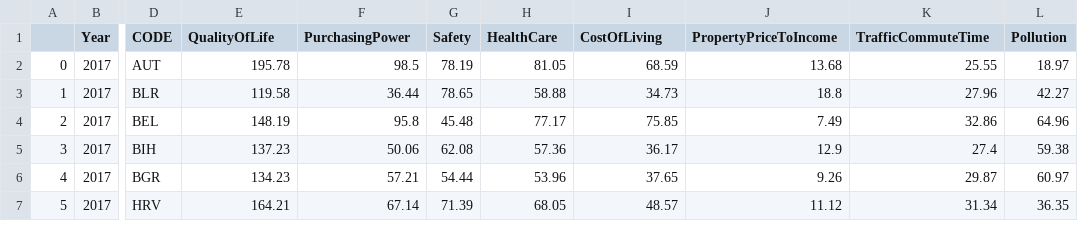
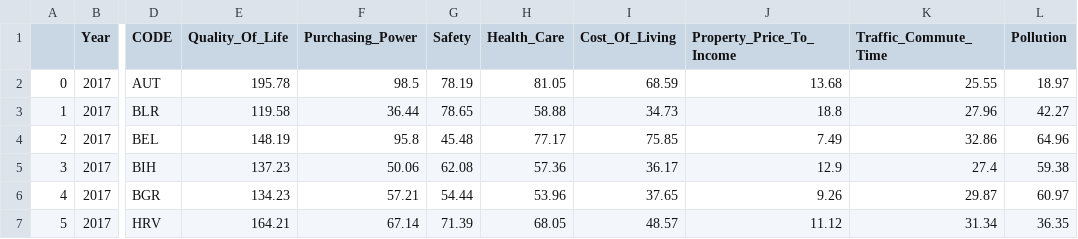
Before and after one commit to andremforte/FinalProjectDV, a CSV file: df.csv, drawn as a sheet; only a part is shown, gaps mark what is left out; the diff names each change by its address in the sheet, - before the commit and + after, or states it on an @@ line.

Commit message:
Update df.csv

```diff
--- a/df.csv
+++ b/df.csv
-E1: QualityOfLife
+E1: Quality_Of_Life
-F1: PurchasingPower
+F1: Purchasing_Power
-H1: HealthCare
+H1: Health_Care
-I1: CostOfLiving
+I1: Cost_Of_Living
-J1: PropertyPriceToIncome
+J1: Property_Price_To_Income
-K1: TrafficCommuteTime
+K1: Traffic_Commute_Time
```
